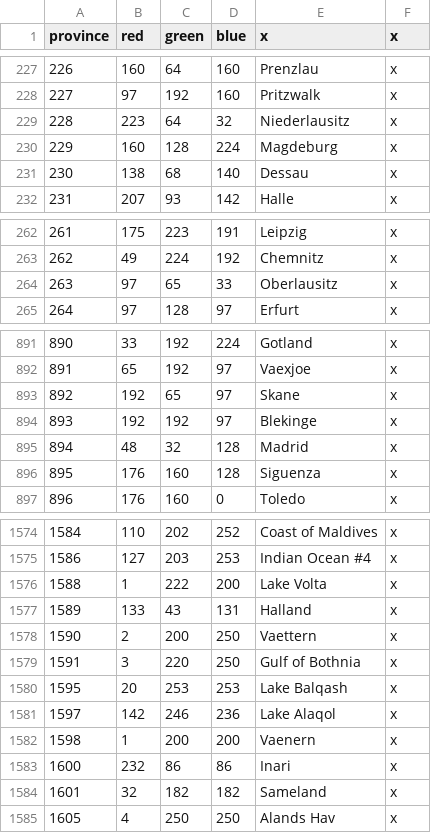
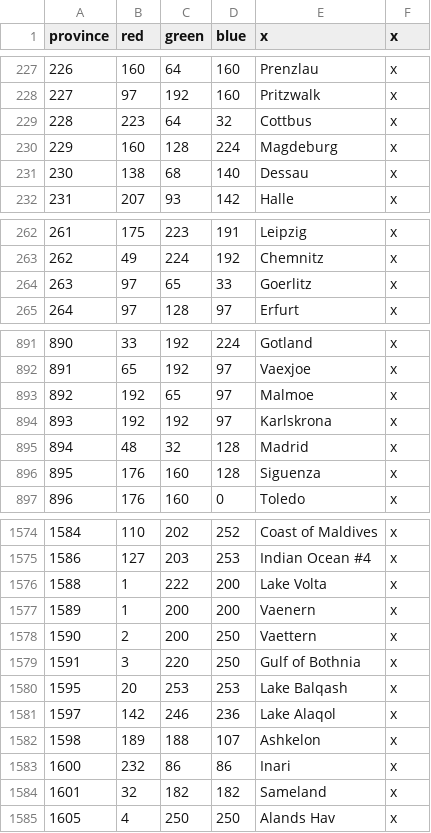
Before and after one commit to JonStryker/europe-mod, a CSV file: Europe/map/definition.csv, drawn as a sheet; only a part is shown, gaps mark what is left out.

```diff
--- a/Europe/map/definition.csv
+++ b/Europe/map/definition.csv
@@ -228,3 +228,3 @@ province;red;green;blue;x;x
 227;97;192;160;Pritzwalk;x
-228;223;64;32;Niederlausitz;x
+228;223;64;32;Cottbus;x
 229;160;128;224;Magdeburg;x
@@ -263,3 +263,3 @@ province;red;green;blue;x;x
 262;49;224;192;Chemnitz;x
-263;97;65;33;Oberlausitz;x
+263;97;65;33;Goerlitz;x
 264;97;128;97;Erfurt;x
@@ -892,4 +892,4 @@ province;red;green;blue;x;x
 891;65;192;97;Vaexjoe;x
-892;192;65;97;Skane;x
-893;192;192;97;Blekinge;x
+892;192;65;97;Malmoe;x
+893;192;192;97;Karlskrona;x
 894;48;32;128;Madrid;x
@@ -1576,3 +1576,3 @@ province;red;green;blue;x;x
 1588;1;222;200;Lake Volta;x
-1589;133;43;131;Halland;x
+1589;1;200;200;Vaenern;x
 1590;2;200;250;Vaettern;x
@@ -1581,3 +1581,3 @@ province;red;green;blue;x;x
 1597;142;246;236;Lake Alaqol;x
-1598;1;200;200;Vaenern;x
+1598;189;188;107;Ashkelon;x
 1600;232;86;86;Inari;x
```
Also changed, not shown: Europe/localisation/0_Barony_names.csv, Europe/localisation/0_County_names.csv, 9 other files.
